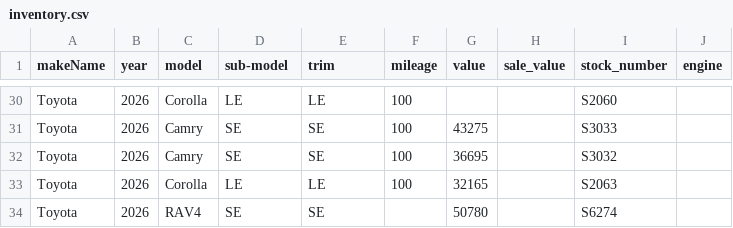
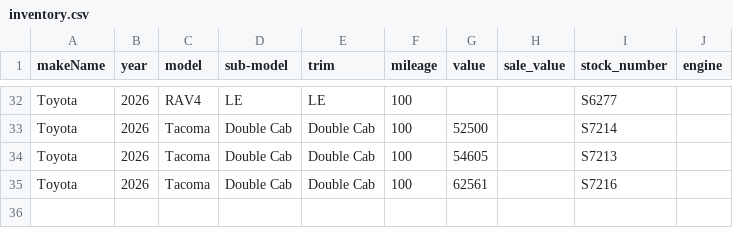
Before and after one commit to monilp28/RDTPDF, a CSV file: public/data/inventory.csv, drawn as a sheet; only a part is shown, gaps mark what is left out; removed rows and columns are numbered as before the commit, all else as after; the diff covers the shown part only; the diff names each change by its address in the sheet, - before the commit and + after, or states it on an @@ line.

```diff
--- a/public/data/inventory.csv
+++ b/public/data/inventory.csv
-C32 (model): Corolla
+C32 (model): RAV4
-I32 (stock_number): S2060
+I32 (stock_number): S6277
-C33:C34 (model): Camry
+C33:C34 (model): Tacoma
-D33:D34 (sub-model): SE
+D33:D34 (sub-model): Double Cab
-E33:E34 (trim): SE
+E33:E34 (trim): Double Cab
-G33 (value): 43275
+G33 (value): 52500
-I33 (stock_number): S3033
+I33 (stock_number): S7214
-G34 (value): 36695
+G34 (value): 54605
-I34 (stock_number): S3032
+I34 (stock_number): S7213
-C35 (model): Corolla
+C35 (model): Tacoma
-D35 (sub-model): LE
+D35 (sub-model): Double Cab
-E35 (trim): LE
+E35 (trim): Double Cab
-G35 (value): 32165
+G35 (value): 62561
-I35 (stock_number): S2063
+I35 (stock_number): S7216
-row 34: Toyota | 2026 | RAV4 | SE | SE |  | 50780 |  | S6274
```
Also changed, not shown: 7 added rows, 5 removed rows and 11 edited cells elsewhere in this file.
